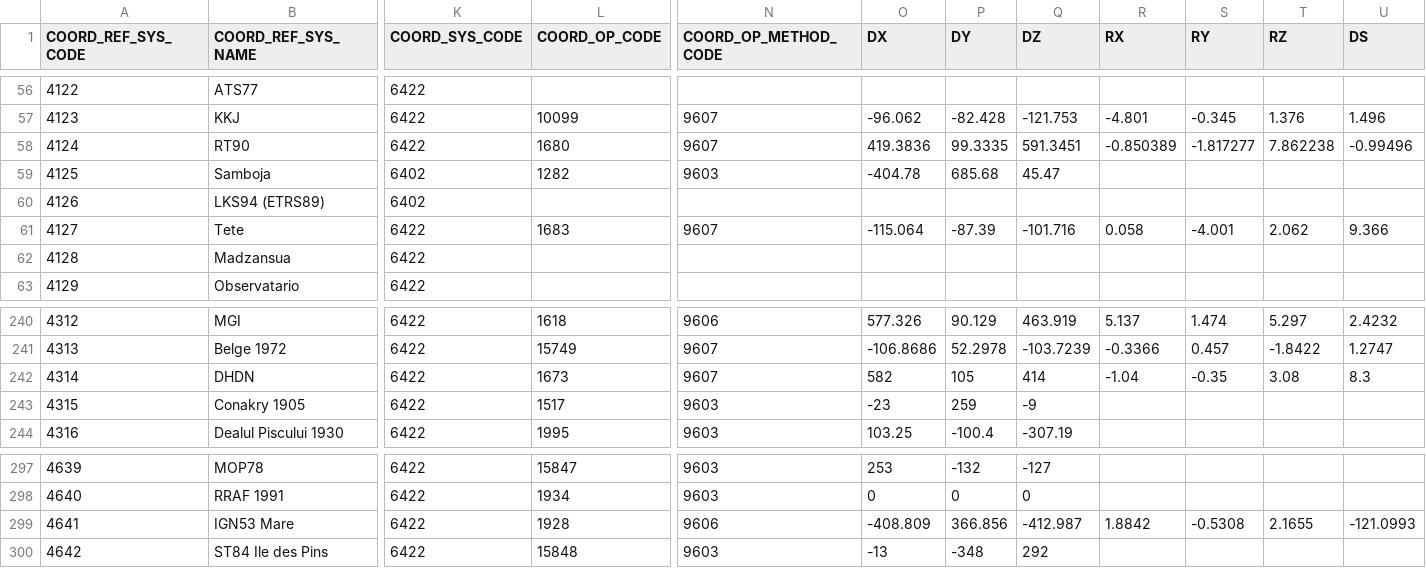
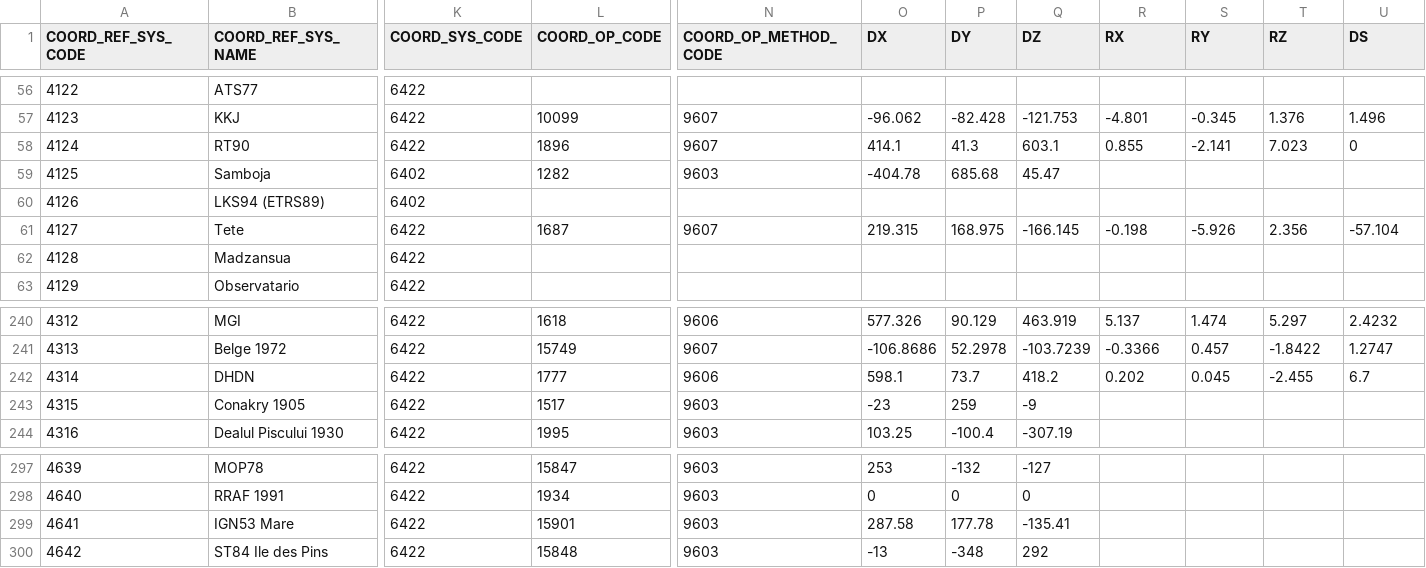
Before and after one commit to aashish24/gdal-svn, a CSV file: data/gcs.csv, drawn as a sheet; only a part is shown, gaps mark what is left out; the diff covers the shown part only; the diff names each change by its address in the sheet, - before the commit and + after, or states it on an @@ line.

Commit message:
adjust handling of NAD27 to avoid towgs84 parms, use +datum when no towgs84, do not emit +ellipse if +datum used (#3737)
git-svn-id: https://svn.osgeo.org/gdal/trunk/gdal@20501 f0d54148-0727-0410-94bb-9a71ac55c965

```diff
--- a/data/gcs.csv
+++ b/data/gcs.csv
-L58 (COORD_OP_CODE): 1680
+L58 (COORD_OP_CODE): 1896
-O58 (DX): 419.3836
+O58 (DX): 414.1
-P58 (DY): 99.3335
+P58 (DY): 41.3
-Q58 (DZ): 591.3451
+Q58 (DZ): 603.1
-R58 (RX): -0.850389
+R58 (RX): 0.855
-S58 (RY): -1.817277
+S58 (RY): -2.141
-T58 (RZ): 7.862238
+T58 (RZ): 7.023
-U58 (DS): -0.99496
+U58 (DS): 0
-L61 (COORD_OP_CODE): 1683
+L61 (COORD_OP_CODE): 1687
-O61 (DX): -115.064
+O61 (DX): 219.315
-P61 (DY): -87.39
+P61 (DY): 168.975
-Q61 (DZ): -101.716
+Q61 (DZ): -166.145
-R61 (RX): 0.058
+R61 (RX): -0.198
-S61 (RY): -4.001
+S61 (RY): -5.926
-T61 (RZ): 2.062
+T61 (RZ): 2.356
-U61 (DS): 9.366
+U61 (DS): -57.104
-L242 (COORD_OP_CODE): 1673
+L242 (COORD_OP_CODE): 1777
-N242 (COORD_OP_METHOD_CODE): 9607
+N242 (COORD_OP_METHOD_CODE): 9606
-O242 (DX): 582
+O242 (DX): 598.1
-P242 (DY): 105
+P242 (DY): 73.7
-Q242 (DZ): 414
+Q242 (DZ): 418.2
-R242 (RX): -1.04
+R242 (RX): 0.202
-S242 (RY): -0.35
+S242 (RY): 0.045
-T242 (RZ): 3.08
+T242 (RZ): -2.455
-U242 (DS): 8.3
+U242 (DS): 6.7
-L299 (COORD_OP_CODE): 1928
+L299 (COORD_OP_CODE): 15901
-N299 (COORD_OP_METHOD_CODE): 9606
+N299 (COORD_OP_METHOD_CODE): 9603
-O299 (DX): -408.809
+O299 (DX): 287.58
-P299 (DY): 366.856
+P299 (DY): 177.78
-Q299 (DZ): -412.987
+Q299 (DZ): -135.41
-R299 (RX): 1.8842
+R299 (RX): (empty)
-S299 (RY): -0.5308
+S299 (RY): (empty)
-T299 (RZ): 2.1655
+T299 (RZ): (empty)
-U299 (DS): -121.0993
+U299 (DS): (empty)
```
Also changed, not shown: 30 edited cells elsewhere in this file, 2 other files.
